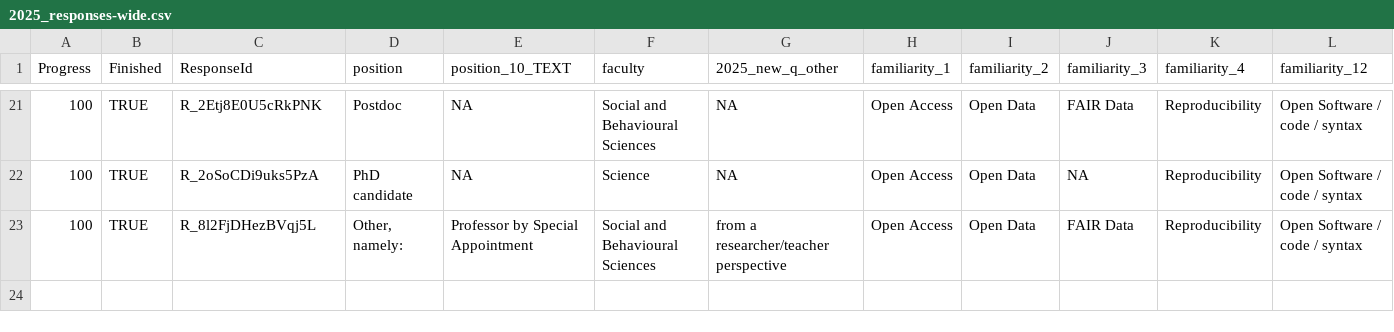
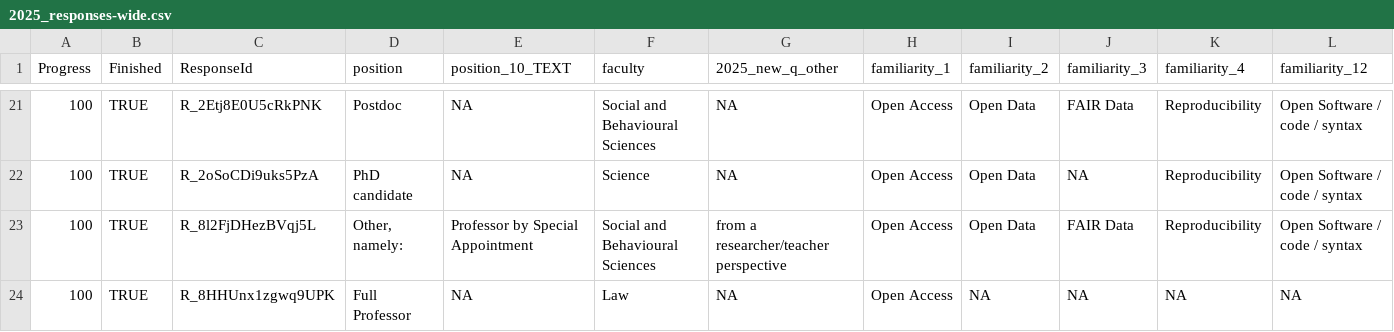
Before and after one commit to bbartholdy/os-survey-unileiden, a CSV file: data/2025_responses-wide.csv, drawn as a sheet; only a part is shown, gaps mark what is left out; rows hold the shown columns only; the diff names each change by its address in the sheet, - before the commit and + after, or states it on an @@ line.

Commit message:
update responses

```diff
--- a/data/2025_responses-wide.csv
+++ b/data/2025_responses-wide.csv
+row 24: 100 | TRUE | R_8HHUnx1zgwq9UPK | Full Professor | NA | Law | NA | Open Access | NA | NA | NA | NA
```
